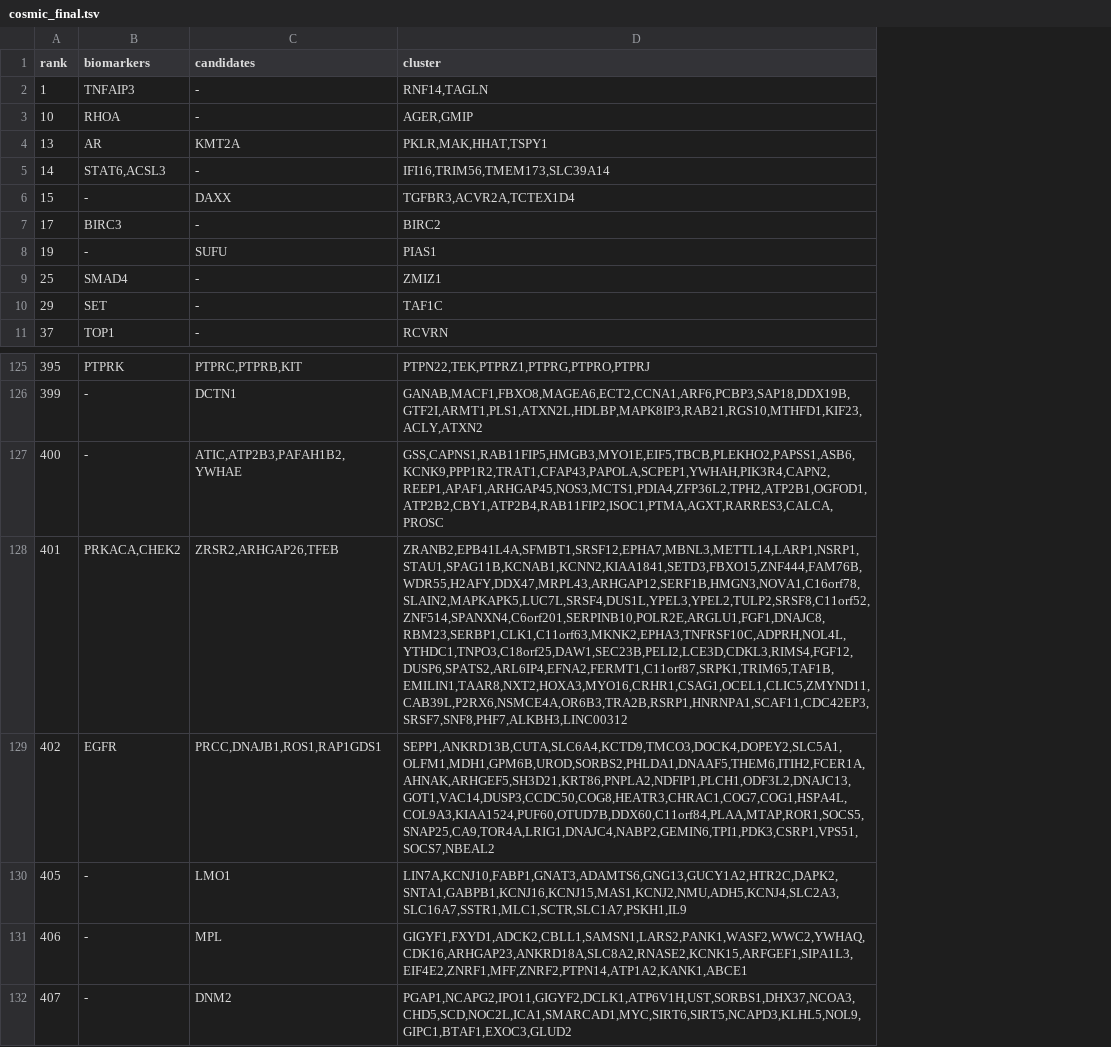
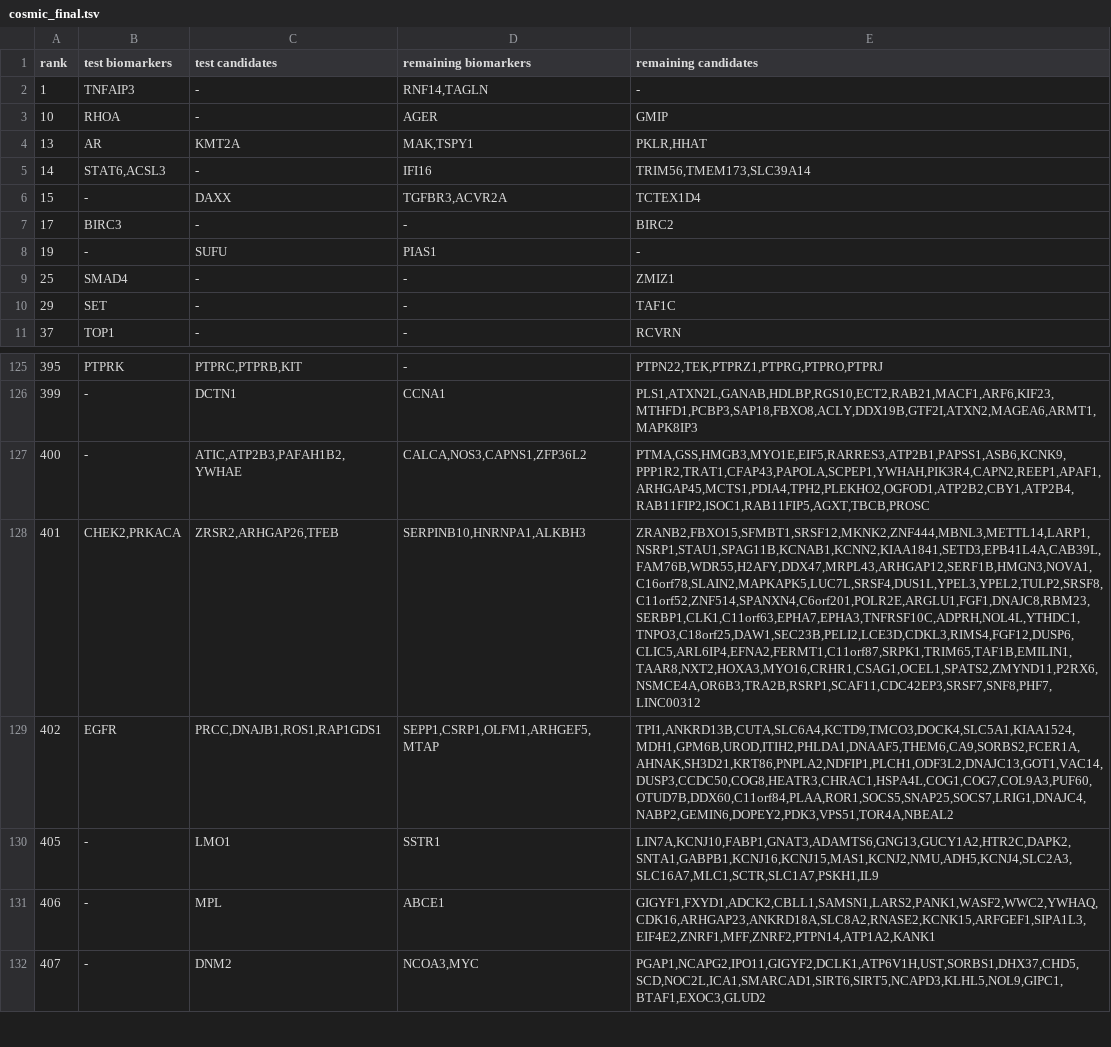
Before and after one commit to henninglh/data, a TSV file: results/MAA/cosmic_final.tsv, drawn as a sheet; only a part is shown, gaps mark what is left out; removed rows and columns are numbered as before the commit, all else as after; the diff names each change by its address in the sheet, - before the commit and + after, or states it on an @@ line.

```diff
--- a/results/MAA/cosmic_final.tsv
+++ b/results/MAA/cosmic_final.tsv
-column D (cluster), rows 2-11: RNF14,TAGLN | AGER,GMIP | PKLR,MAK,HHAT,TSPY1 | IFI16,TRIM56,TMEM173,SLC39A14 | TGFBR3,ACVR2A,TCTEX1D4 | BIRC2 | PIAS1 | ZMIZ1 | TAF1C | RCVRN; rows 125-132: PTPN22,TEK,PTPRZ1,PTPRG,PTPRO,PTPRJ | GANAB,MACF1,FBXO8,MAGEA6,ECT2,CCNA1,ARF6,PCBP3,SAP18,DDX19B,GTF2I,ARMT1,PLS1,ATXN2L,HDLBP,MAPK8IP3,RAB21,RGS10,MTHFD1,KIF23,ACLY,ATXN2 | GSS,CAPNS1,RAB11FIP5,HMGB3,MYO1E,EIF5,TBCB,PLEKHO2,PAPSS1,ASB6,KCNK9,PPP1R2,TRAT1,CFAP43,PAPOLA,SCPEP1,YWHAH,PIK3R4,CAPN2,REEP1,APAF1,ARHGAP45,NOS3,MCTS1,PDIA4,ZFP36L2,TPH2,ATP2B1,OGFOD1,ATP2B2,CBY1,ATP2B4,RAB11FIP2,ISOC1,PTMA,AGXT,RARRES3,CALCA,PROSC | ZRANB2,EPB41L4A,SFMBT1,SRSF12,EPHA7,MBNL3,METTL14,LARP1,NSRP1,STAU1,SPAG11B,KCNAB1,KCNN2,KIAA1841,SETD3,FBXO15,ZNF444,FAM76B,WDR55,H2AFY,DDX47,MRPL43,ARHGAP12,SERF1B,HMGN3,NOVA1,C16orf78,SLAIN2,MAPKAPK5,LUC7L,SRSF4,DUS1L,YPEL3,YPEL2,TULP2,SRSF8,C11orf52,ZNF514,SPANXN4,C6orf201,SERPINB10,POLR2E,ARGLU1,FGF1,DNAJC8,RBM23,SERBP1,CLK1,C11orf63,MKNK2,EPHA3,TNFRSF10C,ADPRH,NOL4L,YTHDC1,TNPO3,C18orf25,DAW1,SEC23B,PELI2,LCE3D,CDKL3,RIMS4,FGF12,DUSP6,SPATS2,ARL6IP4,EFNA2,FERMT1,C11orf87,SRPK1,TRIM65,TAF1B,EMILIN1,TAAR8,NXT2,HOXA3,MYO16,CRHR1,CSAG1,OCEL1,CLIC5,ZMYND11,CAB39L,P2RX6,NSMCE4A,OR6B3,TRA2B,RSRP1,HNRNPA1,SCAF11,CDC42EP3,SRSF7,SNF8,PHF7,ALKBH3,LINC00312 | SEPP1,ANKRD13B,CUTA,SLC6A4,KCTD9,TMCO3,DOCK4,DOPEY2,SLC5A1,OLFM1,MDH1,GPM6B,UROD,SORBS2,PHLDA1,DNAAF5,THEM6,ITIH2,FCER1A,AHNAK,ARHGEF5,SH3D21,KRT86,PNPLA2,NDFIP1,PLCH1,ODF3L2,DNAJC13,GOT1,VAC14,DUSP3,CCDC50,COG8,HEATR3,CHRAC1,COG7,COG1,HSPA4L,COL9A3,KIAA1524,PUF60,OTUD7B,DDX60,C11orf84,PLAA,MTAP,ROR1,SOCS5,SNAP25,CA9,TOR4A,LRIG1,DNAJC4,NABP2,GEMIN6,TPI1,PDK3,CSRP1,VPS51,SOCS7,NBEAL2 | LIN7A,KCNJ10,FABP1,GNAT3,ADAMTS6,GNG13,GUCY1A2,HTR2C,DAPK2,SNTA1,GABPB1,KCNJ16,KCNJ15,MAS1,KCNJ2,NMU,ADH5,KCNJ4,SLC2A3,SLC16A7,SSTR1,MLC1,SCTR,SLC1A7,PSKH1,IL9 | GIGYF1,FXYD1,ADCK2,CBLL1,SAMSN1,LARS2,PANK1,WASF2,WWC2,YWHAQ,CDK16,ARHGAP23,ANKRD18A,SLC8A2,RNASE2,KCNK15,ARFGEF1,SIPA1L3,EIF4E2,ZNRF1,MFF,ZNRF2,PTPN14,ATP1A2,KANK1,ABCE1 | PGAP1,NCAPG2,IPO11,GIGYF2,DCLK1,ATP6V1H,UST,SORBS1,DHX37,NCOA3,CHD5,SCD,NOC2L,ICA1,SMARCAD1,MYC,SIRT6,SIRT5,NCAPD3,KLHL5,NOL9,GIPC1,BTAF1,EXOC3,GLUD2
+column D (remaining biomarkers), rows 2-11: RNF14,TAGLN | AGER | MAK,TSPY1 | IFI16 | TGFBR3,ACVR2A | - | PIAS1 | - | - | -; rows 125-132: - | CCNA1 | CALCA,NOS3,CAPNS1,ZFP36L2 | SERPINB10,HNRNPA1,ALKBH3 | SEPP1,CSRP1,OLFM1,ARHGEF5,MTAP | SSTR1 | ABCE1 | NCOA3,MYC
+column E (remaining candidates), rows 2-11: - | GMIP | PKLR,HHAT | TRIM56,TMEM173,SLC39A14 | TCTEX1D4 | BIRC2 | - | ZMIZ1 | TAF1C | RCVRN; rows 125-132: PTPN22,TEK,PTPRZ1,PTPRG,PTPRO,PTPRJ | PLS1,ATXN2L,GANAB,HDLBP,RGS10,ECT2,RAB21,MACF1,ARF6,KIF23,MTHFD1,PCBP3,SAP18,FBXO8,ACLY,DDX19B,GTF2I,ATXN2,MAGEA6,ARMT1,MAPK8IP3 | PTMA,GSS,HMGB3,MYO1E,EIF5,RARRES3,ATP2B1,PAPSS1,ASB6,KCNK9,PPP1R2,TRAT1,CFAP43,PAPOLA,SCPEP1,YWHAH,PIK3R4,CAPN2,REEP1,APAF1,ARHGAP45,MCTS1,PDIA4,TPH2,PLEKHO2,OGFOD1,ATP2B2,CBY1,ATP2B4,RAB11FIP2,ISOC1,RAB11FIP5,AGXT,TBCB,PROSC | ZRANB2,FBXO15,SFMBT1,SRSF12,MKNK2,ZNF444,MBNL3,METTL14,LARP1,NSRP1,STAU1,SPAG11B,KCNAB1,KCNN2,KIAA1841,SETD3,EPB41L4A,CAB39L,FAM76B,WDR55,H2AFY,DDX47,MRPL43,ARHGAP12,SERF1B,HMGN3,NOVA1,C16orf78,SLAIN2,MAPKAPK5,LUC7L,SRSF4,DUS1L,YPEL3,YPEL2,TULP2,SRSF8,C11orf52,ZNF514,SPANXN4,C6orf201,POLR2E,ARGLU1,FGF1,DNAJC8,RBM23,SERBP1,CLK1,C11orf63,EPHA7,EPHA3,TNFRSF10C,ADPRH,NOL4L,YTHDC1,TNPO3,C18orf25,DAW1,SEC23B,PELI2,LCE3D,CDKL3,RIMS4,FGF12,DUSP6,CLIC5,ARL6IP4,EFNA2,FERMT1,C11orf87,SRPK1,TRIM65,TAF1B,EMILIN1,TAAR8,NXT2,HOXA3,MYO16,CRHR1,CSAG1,OCEL1,SPATS2,ZMYND11,P2RX6,NSMCE4A,OR6B3,TRA2B,RSRP1,SCAF11,CDC42EP3,SRSF7,SNF8,PHF7,LINC00312 | TPI1,ANKRD13B,CUTA,SLC6A4,KCTD9,TMCO3,DOCK4,SLC5A1,KIAA1524,MDH1,GPM6B,UROD,ITIH2,PHLDA1,DNAAF5,THEM6,CA9,SORBS2,FCER1A,AHNAK,SH3D21,KRT86,PNPLA2,NDFIP1,PLCH1,ODF3L2,DNAJC13,GOT1,VAC14,DUSP3,CCDC50,COG8,HEATR3,CHRAC1,HSPA4L,COG1,COG7,COL9A3,PUF60,OTUD7B,DDX60,C11orf84,PLAA,ROR1,SOCS5,SNAP25,SOCS7,LRIG1,DNAJC4,NABP2,GEMIN6,DOPEY2,PDK3,VPS51,TOR4A,NBEAL2 | LIN7A,KCNJ10,FABP1,GNAT3,ADAMTS6,GNG13,GUCY1A2,HTR2C,DAPK2,SNTA1,GABPB1,KCNJ16,KCNJ15,MAS1,KCNJ2,NMU,ADH5,KCNJ4,SLC2A3,SLC16A7,MLC1,SCTR,SLC1A7,PSKH1,IL9 | GIGYF1,FXYD1,ADCK2,CBLL1,SAMSN1,LARS2,PANK1,WASF2,WWC2,YWHAQ,CDK16,ARHGAP23,ANKRD18A,SLC8A2,RNASE2,KCNK15,ARFGEF1,SIPA1L3,EIF4E2,ZNRF1,MFF,ZNRF2,PTPN14,ATP1A2,KANK1 | PGAP1,NCAPG2,IPO11,GIGYF2,DCLK1,ATP6V1H,UST,SORBS1,DHX37,CHD5,SCD,NOC2L,ICA1,SMARCAD1,SIRT6,SIRT5,NCAPD3,KLHL5,NOL9,GIPC1,BTAF1,EXOC3,GLUD2
-B1: biomarkers
+B1: test biomarkers
-C1: candidates
+C1: test candidates
-B128 (test biomarkers): PRKACA,CHEK2
+B128 (test biomarkers): CHEK2,PRKACA
```
Also changed, not shown: results/MAA/lethal_final.tsv, results/MAA/movember_final.tsv, 4 other files.
